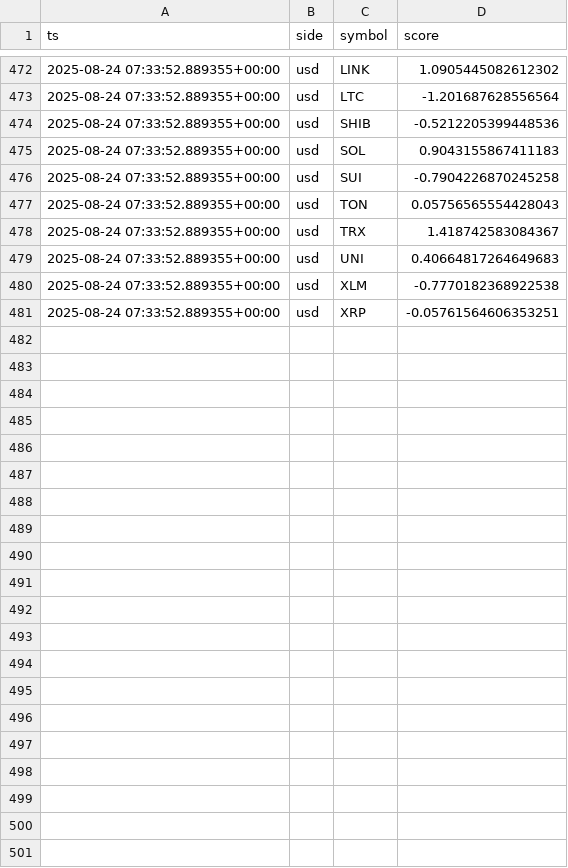
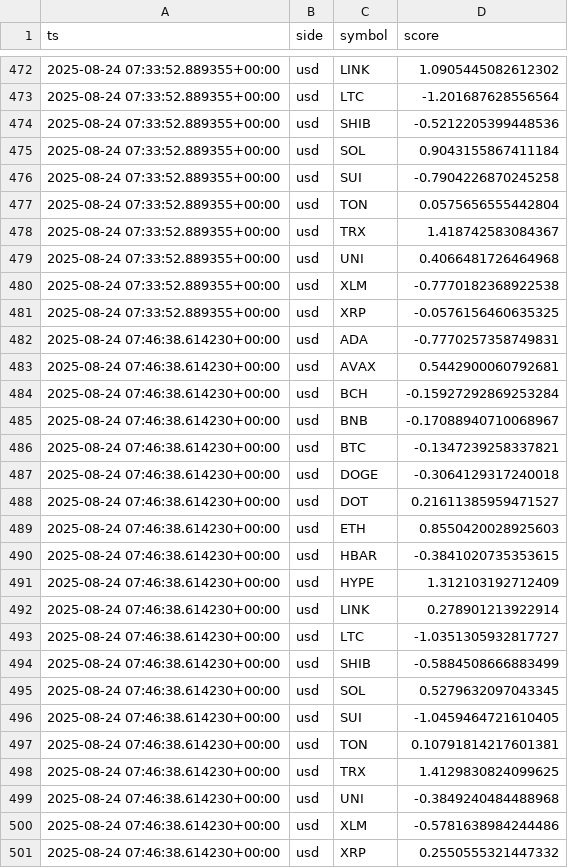
Before and after one commit to kagayakumirai/largecap-watch, a CSV file: data/score_trails_usd.csv, drawn as a sheet; only a part is shown, gaps mark what is left out; the diff covers the shown part only.

```diff
--- a/data/score_trails_usd.csv
+++ b/data/score_trails_usd.csv
@@ -474,8 +474,28 @@ ts,side,symbol,score
 2025-08-24 07:33:52.889355+00:00,usd,SHIB,-0.5212205399448536
-2025-08-24 07:33:52.889355+00:00,usd,SOL,0.9043155867411183
+2025-08-24 07:33:52.889355+00:00,usd,SOL,0.9043155867411184
 2025-08-24 07:33:52.889355+00:00,usd,SUI,-0.7904226870245258
-2025-08-24 07:33:52.889355+00:00,usd,TON,0.05756565554428043
+2025-08-24 07:33:52.889355+00:00,usd,TON,0.0575656555442804
 2025-08-24 07:33:52.889355+00:00,usd,TRX,1.418742583084367
-2025-08-24 07:33:52.889355+00:00,usd,UNI,0.40664817264649683
+2025-08-24 07:33:52.889355+00:00,usd,UNI,0.4066481726464968
 2025-08-24 07:33:52.889355+00:00,usd,XLM,-0.7770182368922538
-2025-08-24 07:33:52.889355+00:00,usd,XRP,-0.05761564606353251
+2025-08-24 07:33:52.889355+00:00,usd,XRP,-0.0576156460635325
+2025-08-24 07:46:38.614230+00:00,usd,ADA,-0.7770257358749831
+2025-08-24 07:46:38.614230+00:00,usd,AVAX,0.5442900060792681
+2025-08-24 07:46:38.614230+00:00,usd,BCH,-0.15927292869253284
+2025-08-24 07:46:38.614230+00:00,usd,BNB,-0.17088940710068967
+2025-08-24 07:46:38.614230+00:00,usd,BTC,-0.1347239258337821
+2025-08-24 07:46:38.614230+00:00,usd,DOGE,-0.3064129317240018
+2025-08-24 07:46:38.614230+00:00,usd,DOT,0.21611385959471527
+2025-08-24 07:46:38.614230+00:00,usd,ETH,0.8550420028925603
+2025-08-24 07:46:38.614230+00:00,usd,HBAR,-0.3841020735353615
+2025-08-24 07:46:38.614230+00:00,usd,HYPE,1.312103192712409
+2025-08-24 07:46:38.614230+00:00,usd,LINK,0.278901213922914
+2025-08-24 07:46:38.614230+00:00,usd,LTC,-1.0351305932817727
+2025-08-24 07:46:38.614230+00:00,usd,SHIB,-0.5884508666883499
+2025-08-24 07:46:38.614230+00:00,usd,SOL,0.5279632097043345
+2025-08-24 07:46:38.614230+00:00,usd,SUI,-1.0459464721610405
+2025-08-24 07:46:38.614230+00:00,usd,TON,0.10791814217601381
+2025-08-24 07:46:38.614230+00:00,usd,TRX,1.4129830824099625
+2025-08-24 07:46:38.614230+00:00,usd,UNI,-0.3849240484488968
+2025-08-24 07:46:38.614230+00:00,usd,XLM,-0.5781638984244486
+2025-08-24 07:46:38.614230+00:00,usd,XRP,0.2550555321447332
```
Also changed, not shown: 2 edited cells elsewhere in this file, data/score_trails_btc.csv, data/score_trails_usdxbtc.csv, 5 other files.
